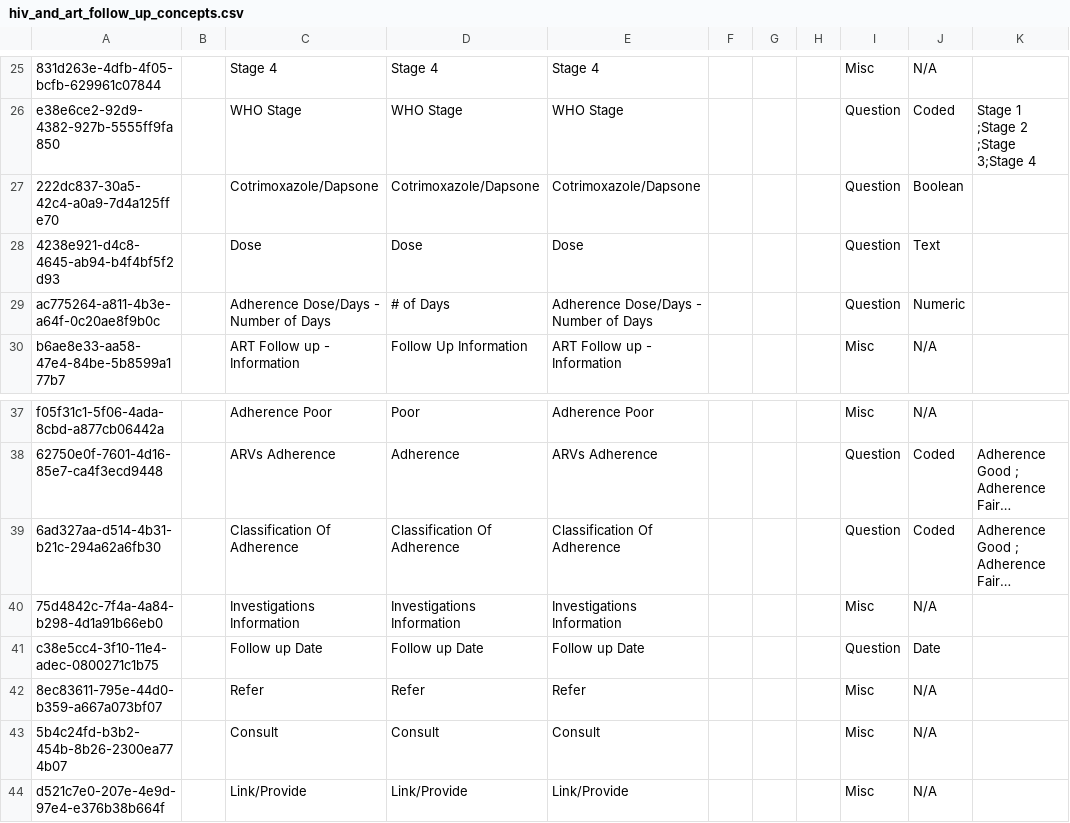
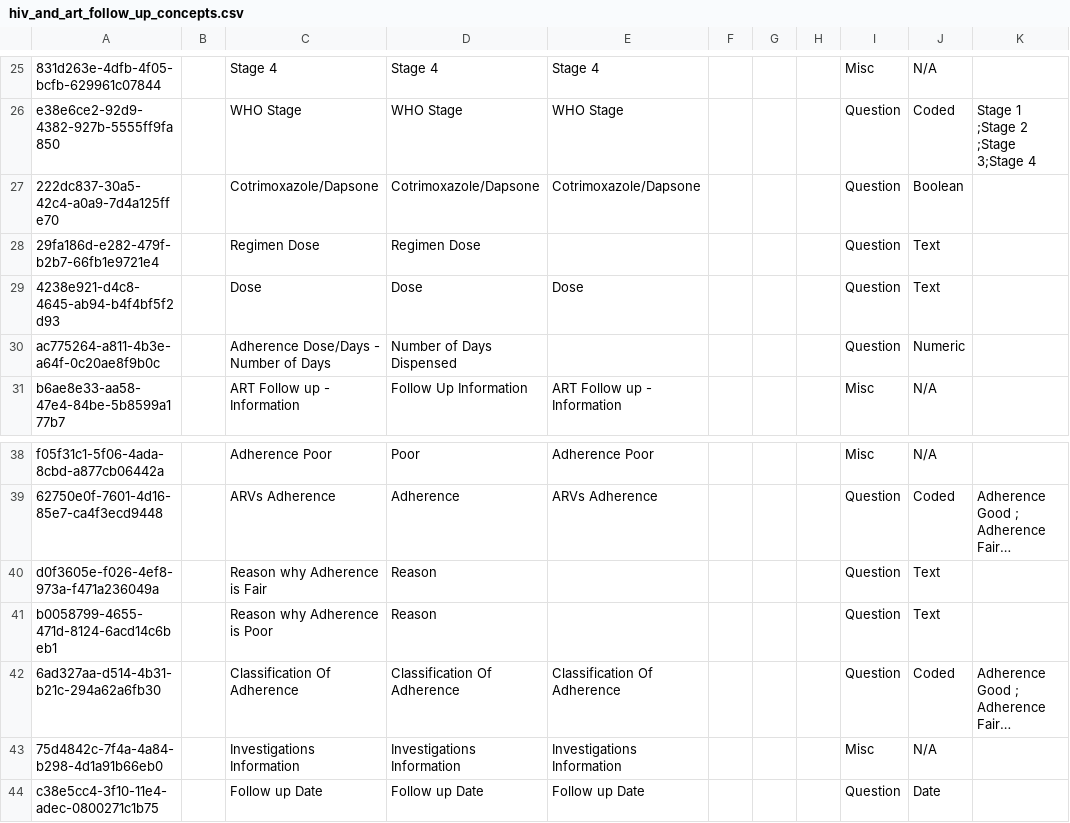
Before and after one commit to IntelliSOFT-Consulting/kspras_metadata, a CSV file: configuration/concepts/hiv_and_art_follow_up_concepts.csv, drawn as a sheet; only a part is shown, gaps mark what is left out; the shorter side is filled out with more unchanged rows; long unchanged cells end in …; addresses are those after the commit; the diff names each change by its address in the sheet, - before the commit and + after, or states it on an @@ line.

```diff
--- a/configuration/concepts/hiv_and_art_follow_up_concepts.csv
+++ b/configuration/concepts/hiv_and_art_follow_up_concepts.csv
+row 28: 29fa186d-e282-479f-b2b7-66fb1e9721e4 |  | Regimen Dose | Regimen Dose |  |  |  |  | Question | Text
-D30: # of Days
+D30: Number of Days Dispensed
-E30: Adherence Dose/Days - Number of Days
+E30: (empty)
+row 40: d0f3605e-f026-4ef8-973a-f471a236049a |  | Reason why Adherence is Fair | Reason |  |  |  |  | Question | Text
+row 41: b0058799-4655-471d-8124-6acd14c6beb1 |  | Reason why Adherence is Poor | Reason |  |  |  |  | Question | Text
```
Also changed, not shown: configuration/concepts/hiv_and_art_follow_up_concept_set.csv, configuration/concepts/hiv_family_history_concept_set.csv, 1 other file.
